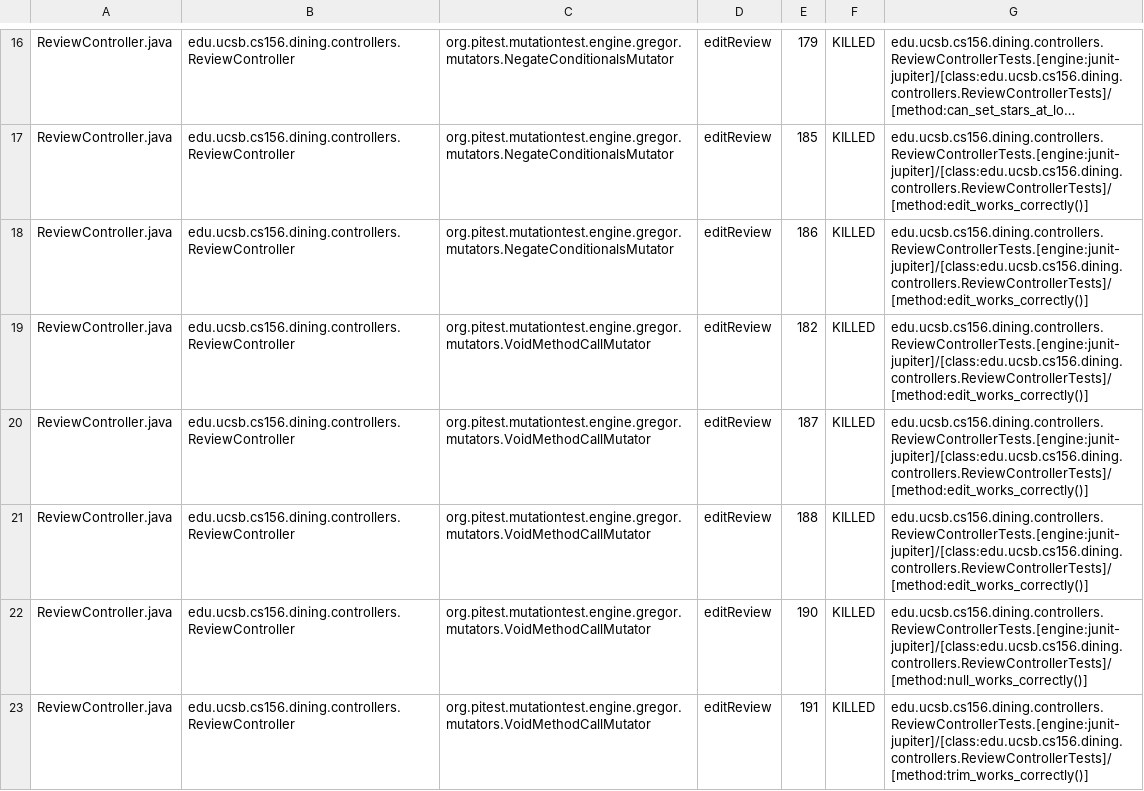
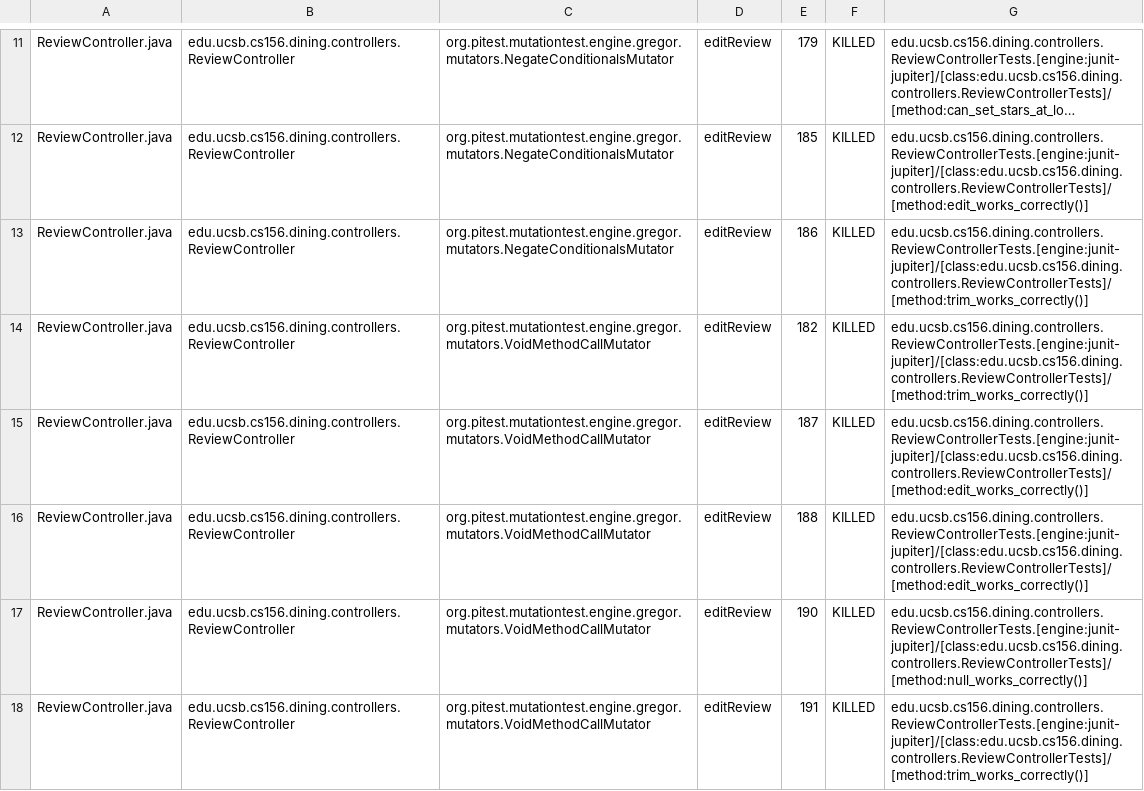
Before and after one commit to ucsb-cs156-f25/proj-dining-f25-05, a CSV file: pitest/mutations.csv, drawn as a sheet; only a part is shown, gaps mark what is left out; long unchanged cells end in …; addresses are those after the commit; the diff covers the shown part only; the diff names each change by its address in the sheet, - before the commit and + after, or states it on an @@ line.

Commit message:
Deploying to gh-pages from @ ucsb-cs156-f25/proj-dining-f25-05@2f6a223ea74b90086186a8c7a18d9615ab9a7f0b 🚀

```diff
--- a/pitest/mutations.csv
+++ b/pitest/mutations.csv
-G13:G14: edu.ucsb.cs156.dining.controllers.ReviewControllerTests.[engine:junit-jupiter]/[class:edu.ucsb.cs156.dining.controllers.ReviewControllerTests]/[method:edit_works_correctly()]
+G13:G14: edu.ucsb.cs156.dining.controllers.ReviewControllerTests.[engine:junit-jupiter]/[class:edu.ucsb.cs156.dining.controllers.ReviewControllerTests]/[method:trim_works_correctly()]
```
Also changed, not shown: 1 added row, 1 removed row, 27 moved rows and 19 edited cells elsewhere in this file, 17 other files.
